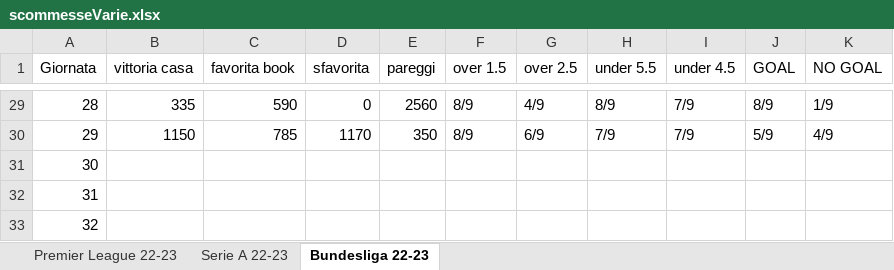
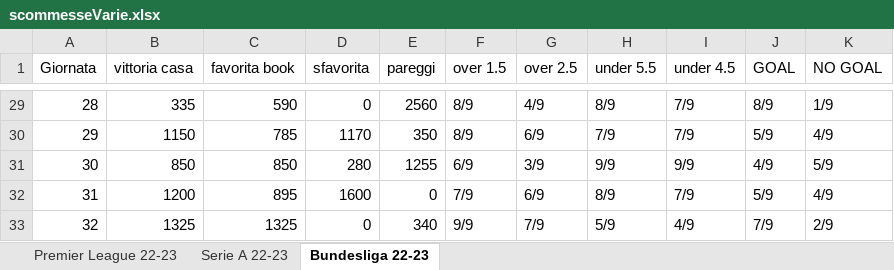
Before and after one commit to pablodepas87/MyNotes, an Excel workbook: Excel Vari/scommesseVarie.xlsx, sheet Bundesliga 22-23, drawn as a sheet; only a part is shown, gaps mark what is left out; values as stored, in another font and other column widths than the file's, no cell formats; the diff covers the shown part only; the diff names each change by its address in the sheet, - before the commit and + after, or states it on an @@ line.

Commit message:
update excel

```diff
--- a/Excel Vari/scommesseVarie.xlsx (sheet Bundesliga 22-23)
+++ b/Excel Vari/scommesseVarie.xlsx (sheet Bundesliga 22-23)
-B31 (vittoria casa): (empty)
+B31 (vittoria casa): 850
-C31 (favorita book): (empty)
+C31 (favorita book): 850
-D31 (sfavorita): (empty)
+D31 (sfavorita): 280
-E31 (pareggi): (empty)
+E31 (pareggi): 1255
-F31 (over 1.5): (empty)
+F31 (over 1.5): 6/9
-G31 (over 2.5): (empty)
+G31 (over 2.5): 3/9
-H31 (under 5.5): (empty)
+H31 (under 5.5): 9/9
-I31 (under 4.5): (empty)
+I31 (under 4.5): 9/9
-J31 (GOAL): (empty)
+J31 (GOAL): 4/9
-K31 (NO GOAL): (empty)
+K31 (NO GOAL): 5/9
-B32 (vittoria casa): (empty)
+B32 (vittoria casa): 1200
-C32 (favorita book): (empty)
+C32 (favorita book): 895
-D32 (sfavorita): (empty)
+D32 (sfavorita): 1600
-E32 (pareggi): (empty)
+E32 (pareggi): 0
-F32 (over 1.5): (empty)
+F32 (over 1.5): 7/9
-G32 (over 2.5): (empty)
+G32 (over 2.5): 6/9
-H32 (under 5.5): (empty)
+H32 (under 5.5): 8/9
-I32 (under 4.5): (empty)
+I32 (under 4.5): 7/9
-J32 (GOAL): (empty)
+J32 (GOAL): 5/9
-K32 (NO GOAL): (empty)
+K32 (NO GOAL): 4/9
-B33 (vittoria casa): (empty)
+B33 (vittoria casa): 1325
-C33 (favorita book): (empty)
+C33 (favorita book): 1325
-D33 (sfavorita): (empty)
+D33 (sfavorita): 0
-E33 (pareggi): (empty)
+E33 (pareggi): 340
-F33 (over 1.5): (empty)
+F33 (over 1.5): 9/9
-G33 (over 2.5): (empty)
+G33 (over 2.5): 7/9
-H33 (under 5.5): (empty)
+H33 (under 5.5): 5/9
-I33 (under 4.5): (empty)
+I33 (under 4.5): 4/9
-J33 (GOAL): (empty)
+J33 (GOAL): 7/9
-K33 (NO GOAL): (empty)
+K33 (NO GOAL): 2/9
```
Also changed, not shown: 74 edited cells elsewhere in this sheet, sheet Serie A 22-23, cell formats.
